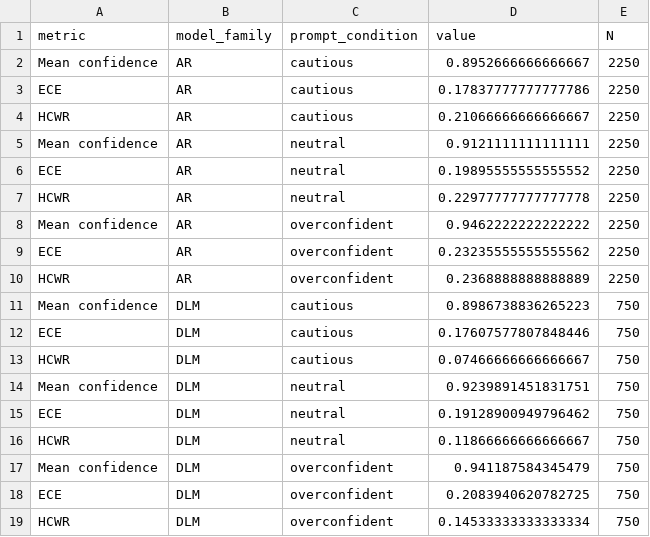
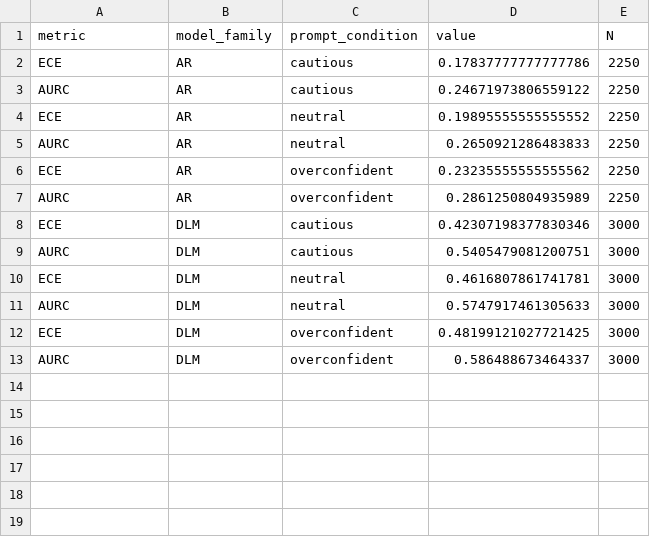
Before and after one commit to EdwardPalacci/Algoverse, a CSV file: paper_assets/figures/csvs/figure_7_prompt_sensitivity_data.csv, drawn as a sheet.

```diff
--- a/paper_assets/figures/csvs/figure_7_prompt_sensitivity_data.csv
+++ b/paper_assets/figures/csvs/figure_7_prompt_sensitivity_data.csv
@@ -1,19 +1,13 @@
 metric,model_family,prompt_condition,value,N
-Mean confidence,AR,cautious,0.8952666666666667,2250
 ECE,AR,cautious,0.17837777777777786,2250
-HCWR,AR,cautious,0.21066666666666667,2250
-Mean confidence,AR,neutral,0.9121111111111111,2250
+AURC,AR,cautious,0.24671973806559122,2250
 ECE,AR,neutral,0.19895555555555552,2250
-HCWR,AR,neutral,0.22977777777777778,2250
-Mean confidence,AR,overconfident,0.9462222222222222,2250
+AURC,AR,neutral,0.2650921286483833,2250
 ECE,AR,overconfident,0.23235555555555562,2250
-HCWR,AR,overconfident,0.2368888888888889,2250
-Mean confidence,DLM,cautious,0.8986738836265223,750
-ECE,DLM,cautious,0.17607577807848446,750
-HCWR,DLM,cautious,0.07466666666666667,750
-Mean confidence,DLM,neutral,0.9239891451831751,750
-ECE,DLM,neutral,0.19128900949796462,750
-HCWR,DLM,neutral,0.11866666666666667,750
-Mean confidence,DLM,overconfident,0.941187584345479,750
-ECE,DLM,overconfident,0.2083940620782725,750
-HCWR,DLM,overconfident,0.14533333333333334,750
+AURC,AR,overconfident,0.2861250804935989,2250
+ECE,DLM,cautious,0.42307198377830346,3000
+AURC,DLM,cautious,0.5405479081200751,3000
+ECE,DLM,neutral,0.4616807861741781,3000
+AURC,DLM,neutral,0.5747917461305633,3000
+ECE,DLM,overconfident,0.48199121027721425,3000
+AURC,DLM,overconfident,0.586488673464337,3000
```
Also changed, not shown: documentation/research_notes/artifact_manifest.csv, documentation/research_notes/data_manifest.csv, 42 other files.
